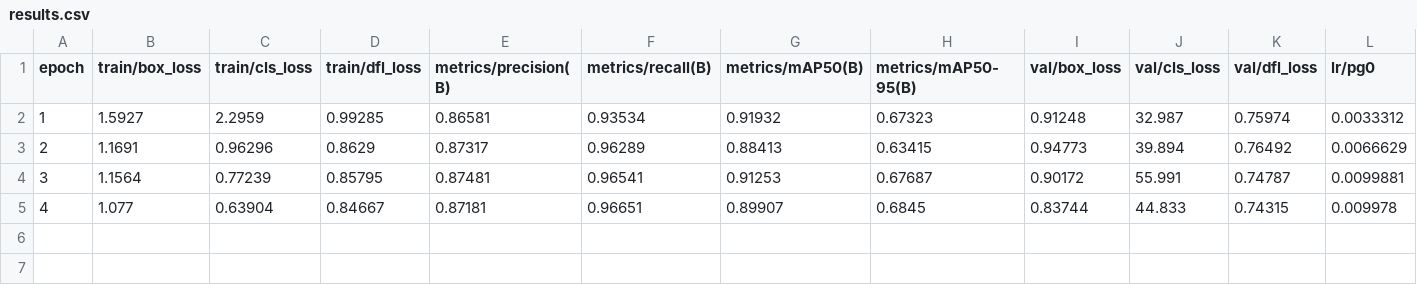
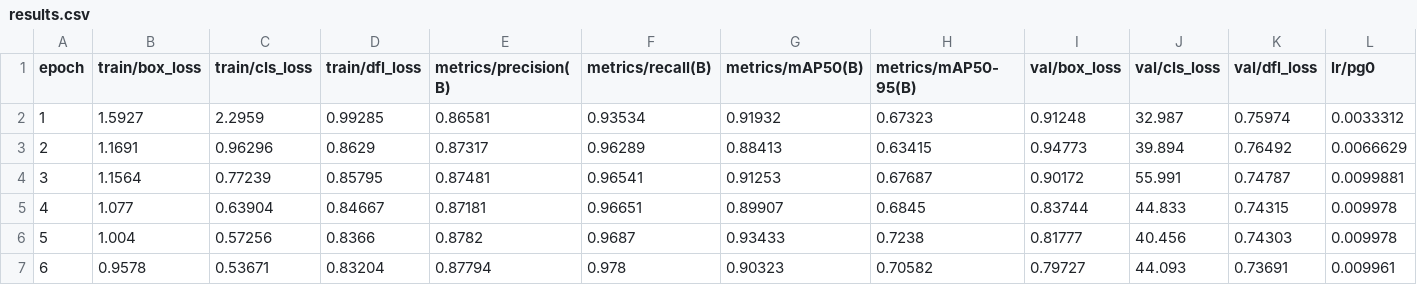
Before and after one commit to robustRobot23/deeper_darts, a CSV file: runs/detect/DeeperDarts/results.csv, drawn as a sheet; only a part is shown; rows hold the shown columns only; the diff names each change by its address in the sheet, - before the commit and + after, or states it on an @@ line.

Commit message:
Automatic commit by watcher script

```diff
--- a/runs/detect/DeeperDarts/results.csv
+++ b/runs/detect/DeeperDarts/results.csv
+row 6: 5 | 1.004 | 0.57256 | 0.8366 | 0.8782 | 0.9687 | 0.93433 | 0.7238 | 0.81777 | 40.456 | 0.74303 | 0.009978
+row 7: 6 | 0.9578 | 0.53671 | 0.83204 | 0.87794 | 0.978 | 0.90323 | 0.70582 | 0.79727 | 44.093 | 0.73691 | 0.009961
```
